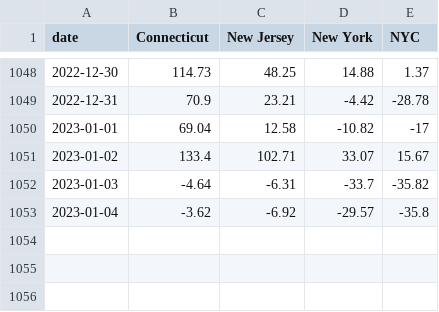
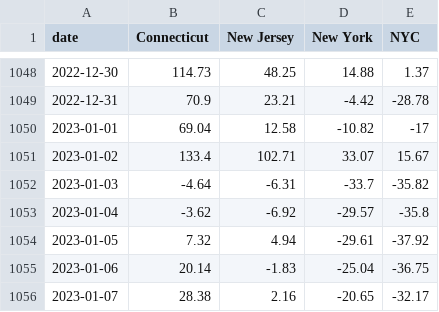
Before and after one commit to Dotdash-Data-Journalism/2021_2022_INV_news12_stories, a CSV file: data/restaurant_reservations_wide.csv, drawn as a sheet; only a part is shown, gaps mark what is left out; the diff names each change by its address in the sheet, - before the commit and + after, or states it on an @@ line.

```diff
--- a/data/restaurant_reservations_wide.csv
+++ b/data/restaurant_reservations_wide.csv
+row 1054: 2023-01-05 | 7.32 | 4.94 | -29.61 | -37.92
+row 1055: 2023-01-06 | 20.14 | -1.83 | -25.04 | -36.75
+row 1056: 2023-01-07 | 28.38 | 2.16 | -20.65 | -32.17
```
Also changed, not shown: data/restaurant_reservations_long.csv, 38 other files.
